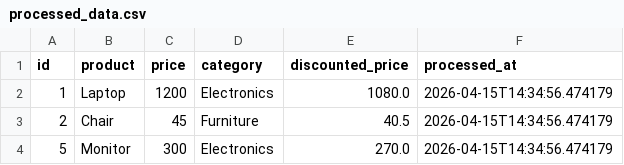
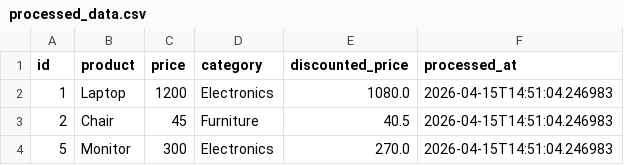
Before and after one commit to GDGoC-FPTU/data-pipeline-observability-13716, a CSV file: processed_data.csv, drawn as a sheet.

```diff
--- a/processed_data.csv
+++ b/processed_data.csv
@@ -1,4 +1,4 @@
 id,product,price,category,discounted_price,processed_at
-1,Laptop,1200,Electronics,1080.0,2026-04-15T14:34:56.474179
-2,Chair,45,Furniture,40.5,2026-04-15T14:34:56.474179
-5,Monitor,300,Electronics,270.0,2026-04-15T14:34:56.474179
+1,Laptop,1200,Electronics,1080.0,2026-04-15T14:51:04.246983
+2,Chair,45,Furniture,40.5,2026-04-15T14:51:04.246983
+5,Monitor,300,Electronics,270.0,2026-04-15T14:51:04.246983
```
Also changed, not shown: 1 other file.
